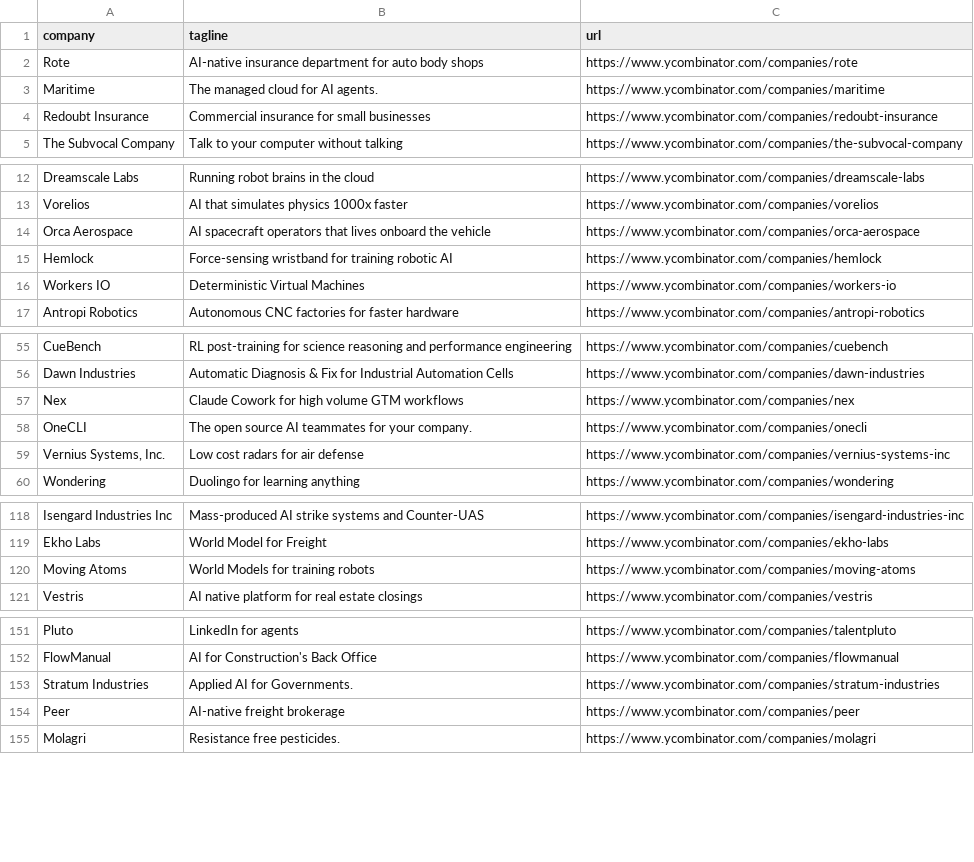
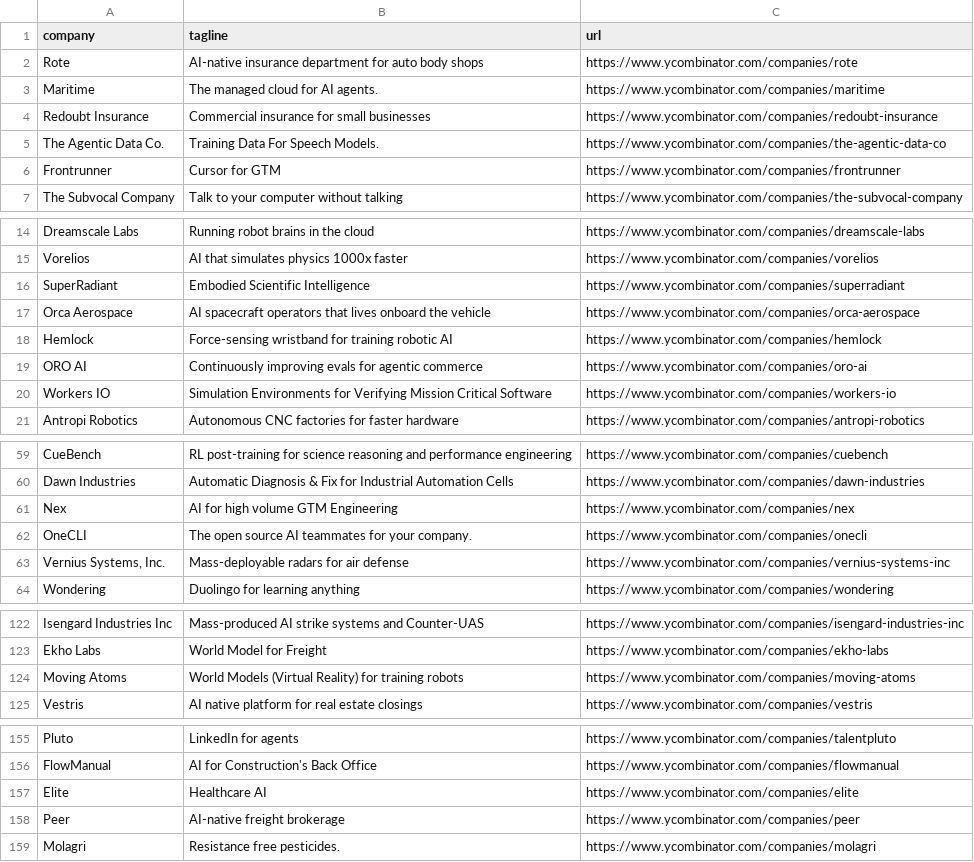
Before and after one commit to mcottle1/yc-updates, a CSV file: companies.csv, drawn as a sheet; only a part is shown, gaps mark what is left out; the diff covers the shown part only.

```diff
--- a/companies.csv
+++ b/companies.csv
@@ -4,2 +4,4 @@ Maritime,The managed cloud for AI agents.,https://www.ycombinator.com/companies/
 Redoubt Insurance,Commercial insurance for small businesses,https://www.ycombinator.com/companies/redoubt-insurance
+The Agentic Data Co.,Training Data For Speech Models.,https://www.ycombinator.com/companies/the-agentic-data-co
+Frontrunner,Cursor for GTM,https://www.ycombinator.com/companies/frontrunner
 The Subvocal Company,Talk to your computer without talking,https://www.ycombinator.com/companies/the-subvocal-company
@@ -13,5 +15,7 @@ Dreamscale Labs,Running robot brains in the cloud,https://www.ycombinator.com/co
 Vorelios,AI that simulates physics 1000x faster,https://www.ycombinator.com/companies/vorelios
+SuperRadiant,Embodied Scientific Intelligence,https://www.ycombinator.com/companies/superradiant
 Orca Aerospace,AI spacecraft operators that lives onboard the vehicle,https://www.ycombinator.com/companies/orca-aerospace
 Hemlock,Force-sensing wristband for training robotic AI,https://www.ycombinator.com/companies/hemlock
-Workers IO,Deterministic Virtual Machines,https://www.ycombinator.com/companies/workers-io
+ORO AI,Continuously improving evals for agentic commerce,https://www.ycombinator.com/companies/oro-ai
+Workers IO,Simulation Environments for Verifying Mission Critical Software,https://www.ycombinator.com/companies/workers-io
 Antropi Robotics,Autonomous CNC factories for faster hardware,https://www.ycombinator.com/companies/antropi-robotics
@@ -56,5 +60,5 @@ CueBench,RL post-training for science reasoning and performance engineering,http
 Dawn Industries,Automatic Diagnosis & Fix for Industrial Automation Cells,https://www.ycombinator.com/companies/dawn-industries
-Nex,Claude Cowork for high volume GTM workflows,https://www.ycombinator.com/companies/nex
+Nex,AI for high volume GTM Engineering,https://www.ycombinator.com/companies/nex
 OneCLI,The open source AI teammates for your company.,https://www.ycombinator.com/companies/onecli
-"Vernius Systems, Inc.",Low cost radars for air defense,https://www.ycombinator.com/companies/vernius-systems-inc
+"Vernius Systems, Inc.",Mass-deployable radars for air defense,https://www.ycombinator.com/companies/vernius-systems-inc
 Wondering,Duolingo for learning anything,https://www.ycombinator.com/companies/wondering
@@ -119,3 +123,3 @@ Isengard Industries Inc,Mass-produced AI strike systems and Counter-UAS,https://
 Ekho Labs,World Model for Freight,https://www.ycombinator.com/companies/ekho-labs
-Moving Atoms,World Models for training robots,https://www.ycombinator.com/companies/moving-atoms
+Moving Atoms,World Models (Virtual Reality) for training robots,https://www.ycombinator.com/companies/moving-atoms
 Vestris,AI native platform for real estate closings,https://www.ycombinator.com/companies/vestris
@@ -152,3 +156,3 @@ Pluto,LinkedIn for agents,https://www.ycombinator.com/companies/talentpluto
 FlowManual,AI for Construction's Back Office,https://www.ycombinator.com/companies/flowmanual
-Stratum Industries,Applied AI for Governments.,https://www.ycombinator.com/companies/stratum-industries
+Elite,Healthcare AI,https://www.ycombinator.com/companies/elite
 Peer,AI-native freight brokerage,https://www.ycombinator.com/companies/peer
```
Also changed, not shown: 2 edited cells elsewhere in this file.
